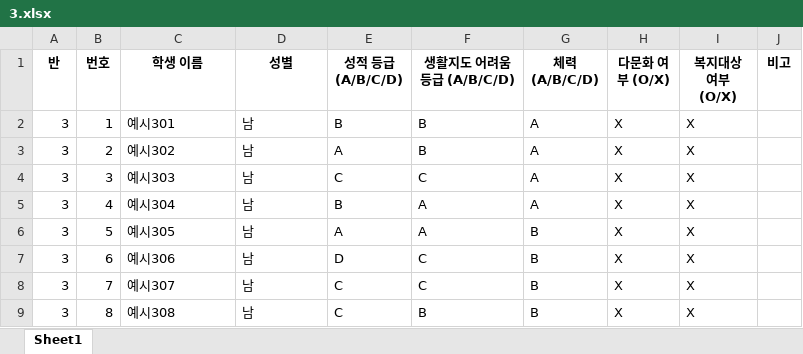
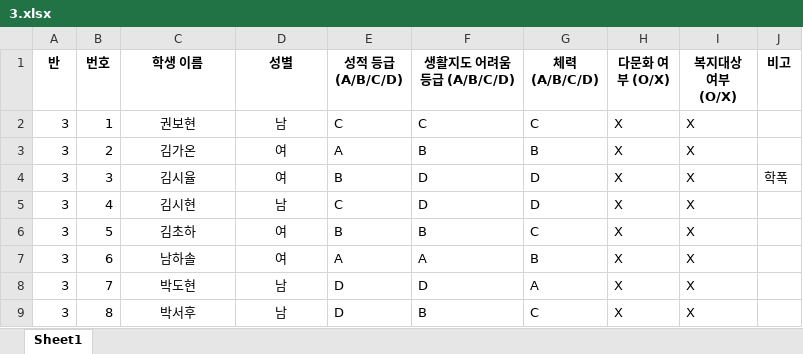
Before and after one commit to HappyFeetGH/classMaker, an Excel workbook: xlsx_storage/3.xlsx, sheet Sheet1, drawn as a sheet; only a part is shown; values as stored, in another font and other column widths than the file's, no borders; the diff covers the shown part only; the diff names each change by its address in the sheet, - before the commit and + after, or states it on an @@ line.

```diff
--- a/xlsx_storage/3.xlsx (sheet Sheet1)
+++ b/xlsx_storage/3.xlsx (sheet Sheet1)
-C2 (학생 이름): 예시301
+C2 (학생 이름): 권보현
-C2:D9 alignment: left
+C2:D9 alignment: center
-E2 (성적 등급 (A/B/C/D)): B
+E2 (성적 등급 (A/B/C/D)): C
-F2 (생활지도 어려움 등급 (A/B/C/D)): B
+F2 (생활지도 어려움 등급 (A/B/C/D)): C
-G2 (체력 (A/B/C/D)): A
+G2 (체력 (A/B/C/D)): C
-C3 (학생 이름): 예시302
+C3 (학생 이름): 김가온
-D3:D4 (성별): 남
+D3:D4 (성별): 여
-G3 (체력 (A/B/C/D)): A
+G3 (체력 (A/B/C/D)): B
-C4 (학생 이름): 예시303
+C4 (학생 이름): 김시율
-E4 (성적 등급 (A/B/C/D)): C
+E4 (성적 등급 (A/B/C/D)): B
-F4 (생활지도 어려움 등급 (A/B/C/D)): C
+F4 (생활지도 어려움 등급 (A/B/C/D)): D
-G4:G5 (체력 (A/B/C/D)): A
+G4:G5 (체력 (A/B/C/D)): D
-J4 (비고): (empty)
+J4 (비고): 학폭
-C5 (학생 이름): 예시304
+C5 (학생 이름): 김시현
-E5 (성적 등급 (A/B/C/D)): B
+E5 (성적 등급 (A/B/C/D)): C
-F5 (생활지도 어려움 등급 (A/B/C/D)): A
+F5 (생활지도 어려움 등급 (A/B/C/D)): D
-C6 (학생 이름): 예시305
+C6 (학생 이름): 김초하
-D6:D7 (성별): 남
+D6:D7 (성별): 여
-E6 (성적 등급 (A/B/C/D)): A
+E6 (성적 등급 (A/B/C/D)): B
-F6 (생활지도 어려움 등급 (A/B/C/D)): A
+F6 (생활지도 어려움 등급 (A/B/C/D)): B
-G6 (체력 (A/B/C/D)): B
+G6 (체력 (A/B/C/D)): C
-C7 (학생 이름): 예시306
+C7 (학생 이름): 남하솔
-E7 (성적 등급 (A/B/C/D)): D
+E7 (성적 등급 (A/B/C/D)): A
-F7 (생활지도 어려움 등급 (A/B/C/D)): C
+F7 (생활지도 어려움 등급 (A/B/C/D)): A
-C8 (학생 이름): 예시307
+C8 (학생 이름): 박도현
-E8:E9 (성적 등급 (A/B/C/D)): C
+E8:E9 (성적 등급 (A/B/C/D)): D
-F8 (생활지도 어려움 등급 (A/B/C/D)): C
+F8 (생활지도 어려움 등급 (A/B/C/D)): D
-G8 (체력 (A/B/C/D)): B
+G8 (체력 (A/B/C/D)): A
-C9 (학생 이름): 예시308
+C9 (학생 이름): 박서후
-G9 (체력 (A/B/C/D)): B
+G9 (체력 (A/B/C/D)): C
```
Also changed, not shown: 58 edited cells and cell formats elsewhere in this sheet, xlsx_storage/1.xlsx, xlsx_storage/2.xlsx, 9 other files.
